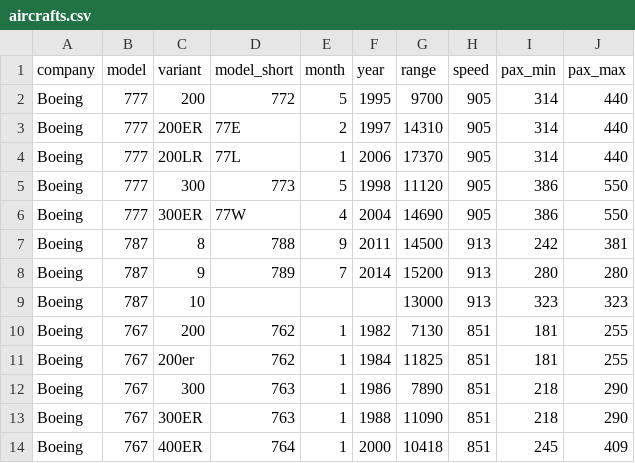
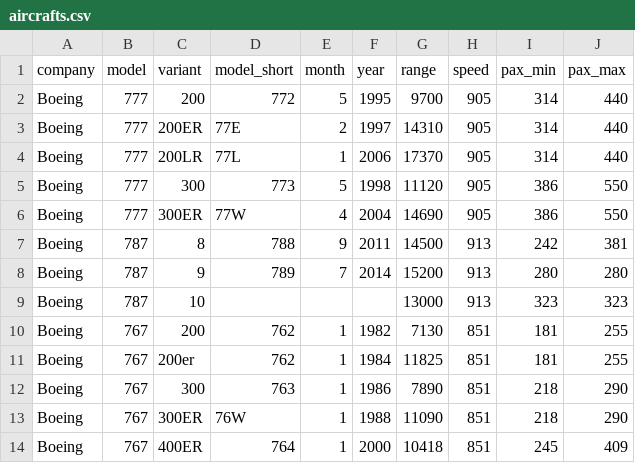
Before and after one commit to Siqister/world_projection, a CSV file: app/data/aircrafts.csv, drawn as a sheet.

```diff
--- a/app/data/aircrafts.csv
+++ b/app/data/aircrafts.csv
@@ -12,3 +12,3 @@ Boeing,767,200er,762,1,1984,11825,851,181,255
 Boeing,767,300,763,1,1986,7890,851,218,290
-Boeing,767,300ER,763,1,1988,11090,851,218,290
+Boeing,767,300ER,76W,1,1988,11090,851,218,290
 Boeing,767,400ER,764,1,2000,10418,851,245,409
```
Also changed, not shown: 3 other files.
